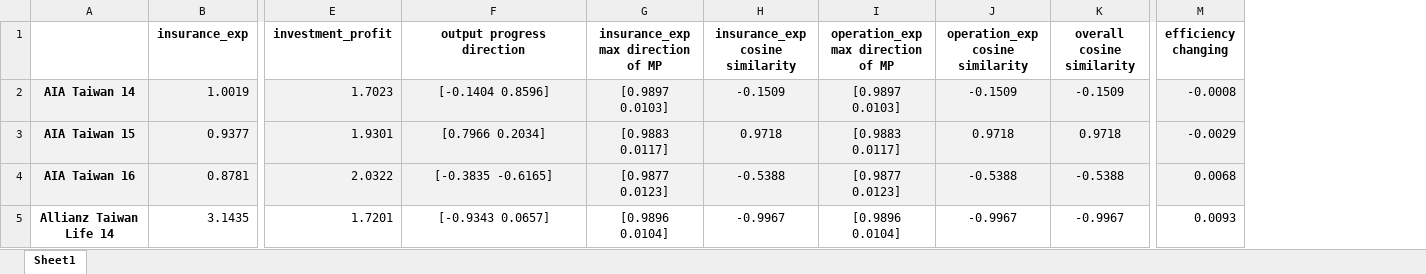
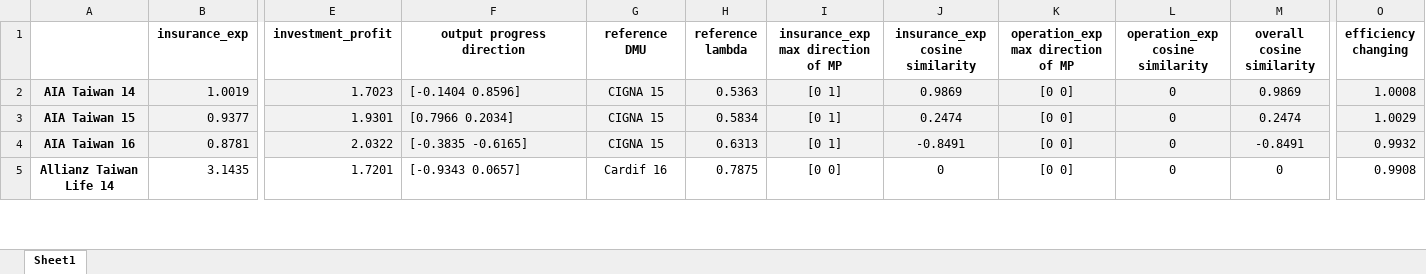
Before and after one commit to wuyentung/Master-Thesis, an Excel workbook: 14-16 all_dmu analysis.xlsx, sheet Sheet1, drawn as a sheet; only a part is shown, gaps mark what is left out; values as stored, in another font and other column widths than the file's, no borders; addresses are those after the commit; the diff covers the shown part only; the diff names each change by its address in the sheet, - before the commit and + after, or states it on an @@ line.

```diff
--- a/14-16 all_dmu analysis.xlsx (sheet Sheet1)
+++ b/14-16 all_dmu analysis.xlsx (sheet Sheet1)
+column G (reference DMU), rows 2-5: CIGNA 15 | CIGNA 15 | CIGNA 15 | Cardif 16
+column H (reference lambda), rows 2-5: 0.5363 | 0.5834 | 0.6313 | 0.7875
-F2:F5 alignment: center
+F2:F5 alignment: left
-I2: [0.9897 0.0103]
+I2: [0 1]
-J2 (insurance_exp cosine similarity): -0.1509
+J2 (insurance_exp cosine similarity): 0.9869
-K2: [0.9897 0.0103]
+K2: [0 0]
-L2 (operation_exp cosine similarity): -0.1509
+L2 (operation_exp cosine similarity): 0
-M2 (overall cosine similarity): -0.1509
+M2 (overall cosine similarity): 0.9869
-O2 (efficiency changing): -0.0008
+O2 (efficiency changing): 1.0008
-I3: [0.9883 0.0117]
+I3: [0 1]
-J3 (insurance_exp cosine similarity): 0.9718
+J3 (insurance_exp cosine similarity): 0.2474
-K3: [0.9883 0.0117]
+K3: [0 0]
-L3 (operation_exp cosine similarity): 0.9718
+L3 (operation_exp cosine similarity): 0
-M3 (overall cosine similarity): 0.9718
+M3 (overall cosine similarity): 0.2474
-O3 (efficiency changing): -0.0029
+O3 (efficiency changing): 1.0029
-I4: [0.9877 0.0123]
+I4: [0 1]
-J4 (insurance_exp cosine similarity): -0.5388
+J4 (insurance_exp cosine similarity): -0.8491
-K4: [0.9877 0.0123]
+K4: [0 0]
-L4 (operation_exp cosine similarity): -0.5388
+L4 (operation_exp cosine similarity): 0
-M4 (overall cosine similarity): -0.5388
+M4 (overall cosine similarity): -0.8491
-O4 (efficiency changing): 0.0068
+O4 (efficiency changing): 0.9932
-I5: [0.9896 0.0104]
+I5: [0 0]
-J5 (insurance_exp cosine similarity): -0.9967
+J5 (insurance_exp cosine similarity): 0
-K5: [0.9896 0.0104]
+K5: [0 0]
-L5 (operation_exp cosine similarity): -0.9967
+L5 (operation_exp cosine similarity): 0
-M5 (overall cosine similarity): -0.9967
+M5 (overall cosine similarity): 0
-O5 (efficiency changing): 0.0093
+O5 (efficiency changing): 0.9908
```
Also changed, not shown: 358 edited cells and cell formats elsewhere in this sheet, 2 other files.
